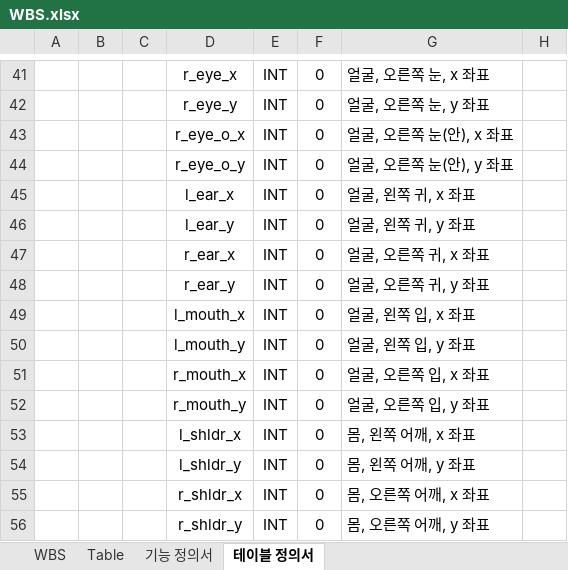
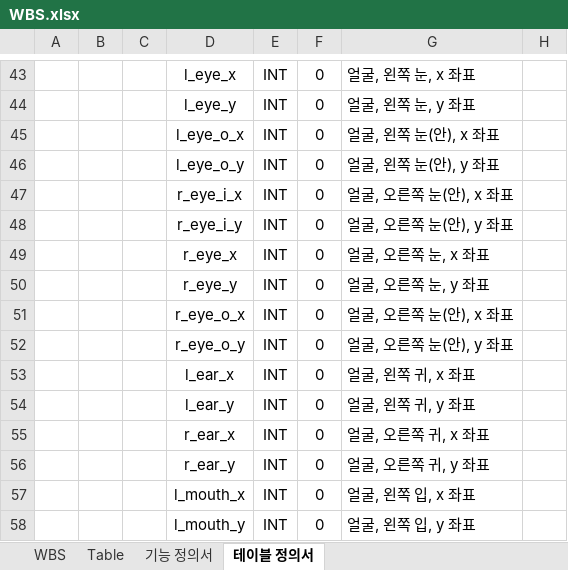
Before and after one commit to lhshs/Genia, an Excel workbook: Final_pjt2/WBS.xlsx, sheet 테이블 정의서, drawn as a sheet; only a part is shown, gaps mark what is left out; values as stored, in another font and other column widths than the file's, no borders; addresses are those after the commit; the diff covers the shown part only; the diff names each change by its address in the sheet, - before the commit and + after, or states it on an @@ line.

```diff
--- a/Final_pjt2/WBS.xlsx (sheet 테이블 정의서)
+++ b/Final_pjt2/WBS.xlsx (sheet 테이블 정의서)
-D43: r_eye_x
+D43: l_eye_x
-G43: 얼굴, 오른쪽 눈, x 좌표
+G43: 얼굴, 왼쪽 눈, x 좌표
-D44: r_eye_y
+D44: l_eye_y
-G44: 얼굴, 오른쪽 눈, y 좌표
+G44: 얼굴, 왼쪽 눈, y 좌표
-D45: r_eye_o_x
+D45: l_eye_o_x
-G45: 얼굴, 오른쪽 눈(안), x 좌표
+G45: 얼굴, 왼쪽 눈(안), x 좌표
-D46: r_eye_o_y
+D46: l_eye_o_y
-G46: 얼굴, 오른쪽 눈(안), y 좌표
+G46: 얼굴, 왼쪽 눈(안), y 좌표
-D47: l_ear_x
+D47: r_eye_i_x
-G47: 얼굴, 왼쪽 귀, x 좌표
+G47: 얼굴, 오른쪽 눈(안), x 좌표
-D48: l_ear_y
+D48: r_eye_i_y
-G48: 얼굴, 왼쪽 귀, y 좌표
+G48: 얼굴, 오른쪽 눈(안), y 좌표
-D49: r_ear_x
+D49: r_eye_x
-G49: 얼굴, 오른쪽 귀, x 좌표
+G49: 얼굴, 오른쪽 눈, x 좌표
-D50: r_ear_y
+D50: r_eye_y
-G50: 얼굴, 오른쪽 귀, y 좌표
+G50: 얼굴, 오른쪽 눈, y 좌표
-D51: l_mouth_x
+D51: r_eye_o_x
-G51: 얼굴, 왼쪽 입, x 좌표
+G51: 얼굴, 오른쪽 눈(안), x 좌표
-D52: l_mouth_y
+D52: r_eye_o_y
-G52: 얼굴, 왼쪽 입, y 좌표
+G52: 얼굴, 오른쪽 눈(안), y 좌표
-D53: r_mouth_x
+D53: l_ear_x
-G53: 얼굴, 오른쪽 입, x 좌표
+G53: 얼굴, 왼쪽 귀, x 좌표
-D54: r_mouth_y
+D54: l_ear_y
-G54: 얼굴, 오른쪽 입, y 좌표
+G54: 얼굴, 왼쪽 귀, y 좌표
-D55: l_shldr_x
+D55: r_ear_x
-G55: 몸, 왼쪽 어깨, x 좌표
+G55: 얼굴, 오른쪽 귀, x 좌표
-D56: l_shldr_y
+D56: r_ear_y
-G56: 몸, 왼쪽 어깨, y 좌표
+G56: 얼굴, 오른쪽 귀, y 좌표
-D57: r_shldr_x
+D57: l_mouth_x
-G57: 몸, 오른쪽 어깨, x 좌표
+G57: 얼굴, 왼쪽 입, x 좌표
-D58: r_shldr_y
+D58: l_mouth_y
-G58: 몸, 오른쪽 어깨, y 좌표
+G58: 얼굴, 왼쪽 입, y 좌표
```
Also changed, not shown: 20 added rows, 12 removed rows, 104 edited cells, cell formats and merged cells elsewhere in this sheet, sheet WBS, 10 other files.
